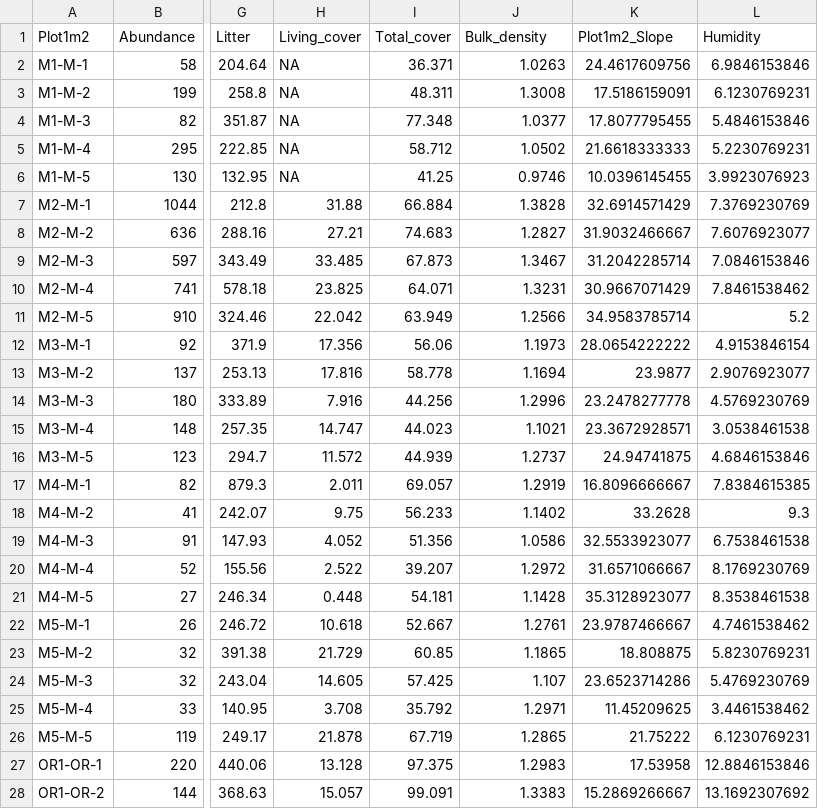
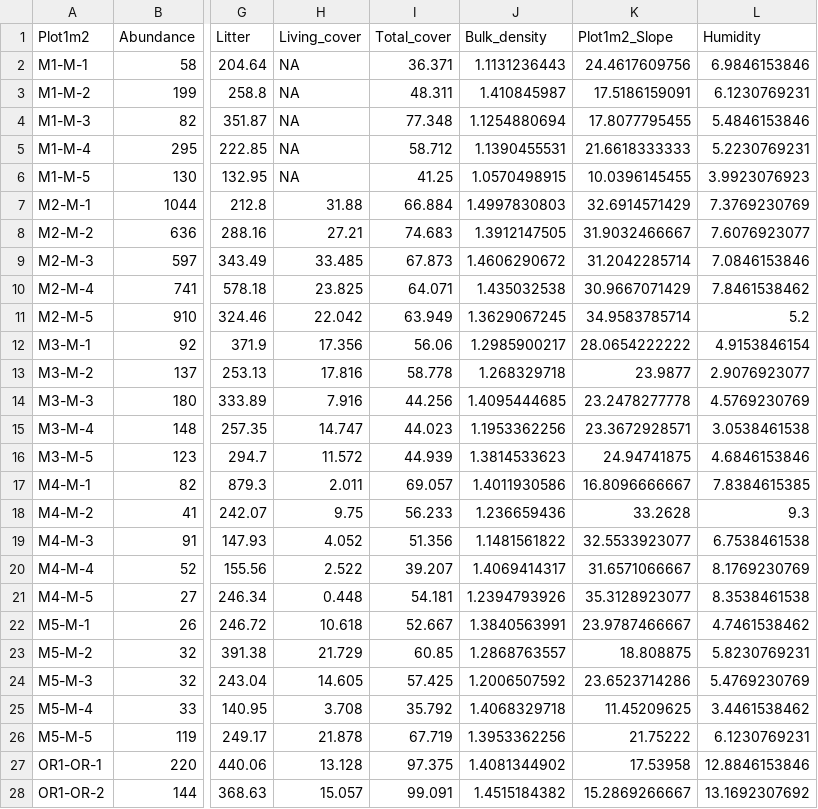
Before and after one commit to mneyret/Neyret_etal_SUM_2018, a CSV file: Plot1m2_Data.csv, drawn as a sheet; only a part is shown, gaps mark what is left out; the diff covers the shown part only; the diff names each change by its address in the sheet, - before the commit and + after, or states it on an @@ line.

Commit message:
Correct Code.R, update bulk density data

```diff
--- a/Plot1m2_Data.csv
+++ b/Plot1m2_Data.csv
-J2 (Bulk_density): 1.0263
+J2 (Bulk_density): 1.1131236443
-J3 (Bulk_density): 1.3008
+J3 (Bulk_density): 1.410845987
-J4 (Bulk_density): 1.0377
+J4 (Bulk_density): 1.1254880694
-J5 (Bulk_density): 1.0502
+J5 (Bulk_density): 1.1390455531
-J6 (Bulk_density): 0.9746
+J6 (Bulk_density): 1.0570498915
-J7 (Bulk_density): 1.3828
+J7 (Bulk_density): 1.4997830803
-J8 (Bulk_density): 1.2827
+J8 (Bulk_density): 1.3912147505
-J9 (Bulk_density): 1.3467
+J9 (Bulk_density): 1.4606290672
-J10 (Bulk_density): 1.3231
+J10 (Bulk_density): 1.435032538
-J11 (Bulk_density): 1.2566
+J11 (Bulk_density): 1.3629067245
-J12 (Bulk_density): 1.1973
+J12 (Bulk_density): 1.2985900217
-J13 (Bulk_density): 1.1694
+J13 (Bulk_density): 1.268329718
-J14 (Bulk_density): 1.2996
+J14 (Bulk_density): 1.4095444685
-J15 (Bulk_density): 1.1021
+J15 (Bulk_density): 1.1953362256
-J16 (Bulk_density): 1.2737
+J16 (Bulk_density): 1.3814533623
-J17 (Bulk_density): 1.2919
+J17 (Bulk_density): 1.4011930586
-J18 (Bulk_density): 1.1402
+J18 (Bulk_density): 1.236659436
-J19 (Bulk_density): 1.0586
+J19 (Bulk_density): 1.1481561822
-J20 (Bulk_density): 1.2972
+J20 (Bulk_density): 1.4069414317
-J21 (Bulk_density): 1.1428
+J21 (Bulk_density): 1.2394793926
-J22 (Bulk_density): 1.2761
+J22 (Bulk_density): 1.3840563991
-J23 (Bulk_density): 1.1865
+J23 (Bulk_density): 1.2868763557
-J24 (Bulk_density): 1.107
+J24 (Bulk_density): 1.2006507592
-J25 (Bulk_density): 1.2971
+J25 (Bulk_density): 1.4068329718
-J26 (Bulk_density): 1.2865
+J26 (Bulk_density): 1.3953362256
-J27 (Bulk_density): 1.2983
+J27 (Bulk_density): 1.4081344902
-J28 (Bulk_density): 1.3383
+J28 (Bulk_density): 1.4515184382
```
Also changed, not shown: 73 edited cells elsewhere in this file, Plot_Data2.csv, 1 other file.
